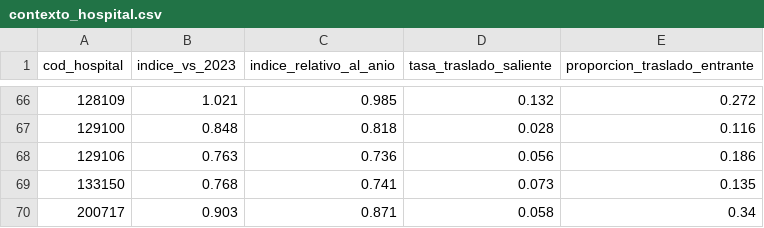
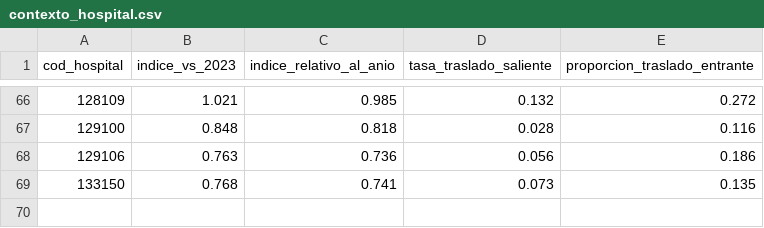
Before and after one commit to FelipeBaeza/grd-hospital-performance, a CSV file: fase6_despliegue/datos/publicables/contexto_hospital.csv, drawn as a sheet; only a part is shown, gaps mark what is left out.

```diff
--- a/fase6_despliegue/datos/publicables/contexto_hospital.csv
+++ b/fase6_despliegue/datos/publicables/contexto_hospital.csv
@@ -69,2 +69 @@ cod_hospital,indice_vs_2023,indice_relativo_al_anio,tasa_traslado_saliente,propo
 133150,0.768,0.741,0.073,0.135
-200717,0.903,0.871,0.058,0.34
```
Also changed, not shown: fase6_despliegue/datos/publicables/indicador_hospital.csv, 22 other files.
